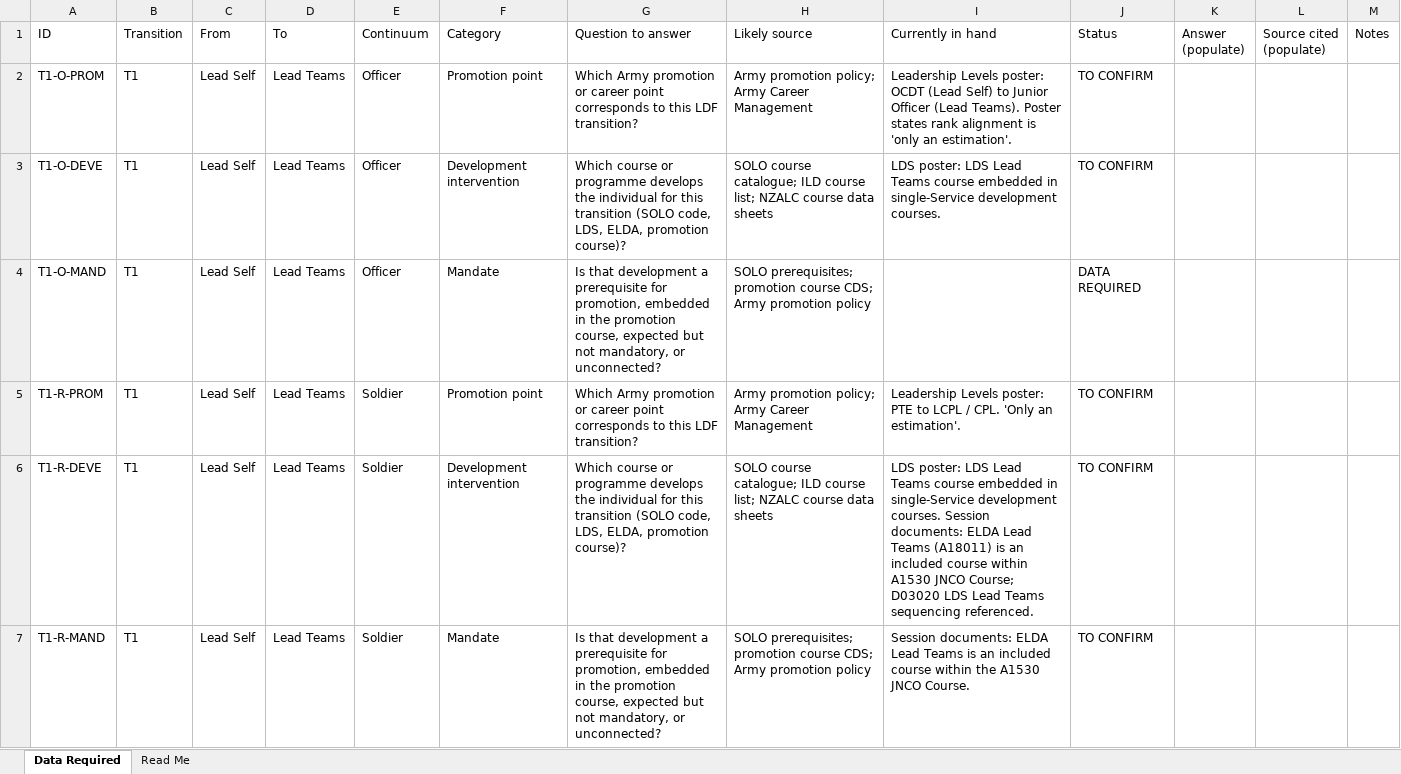
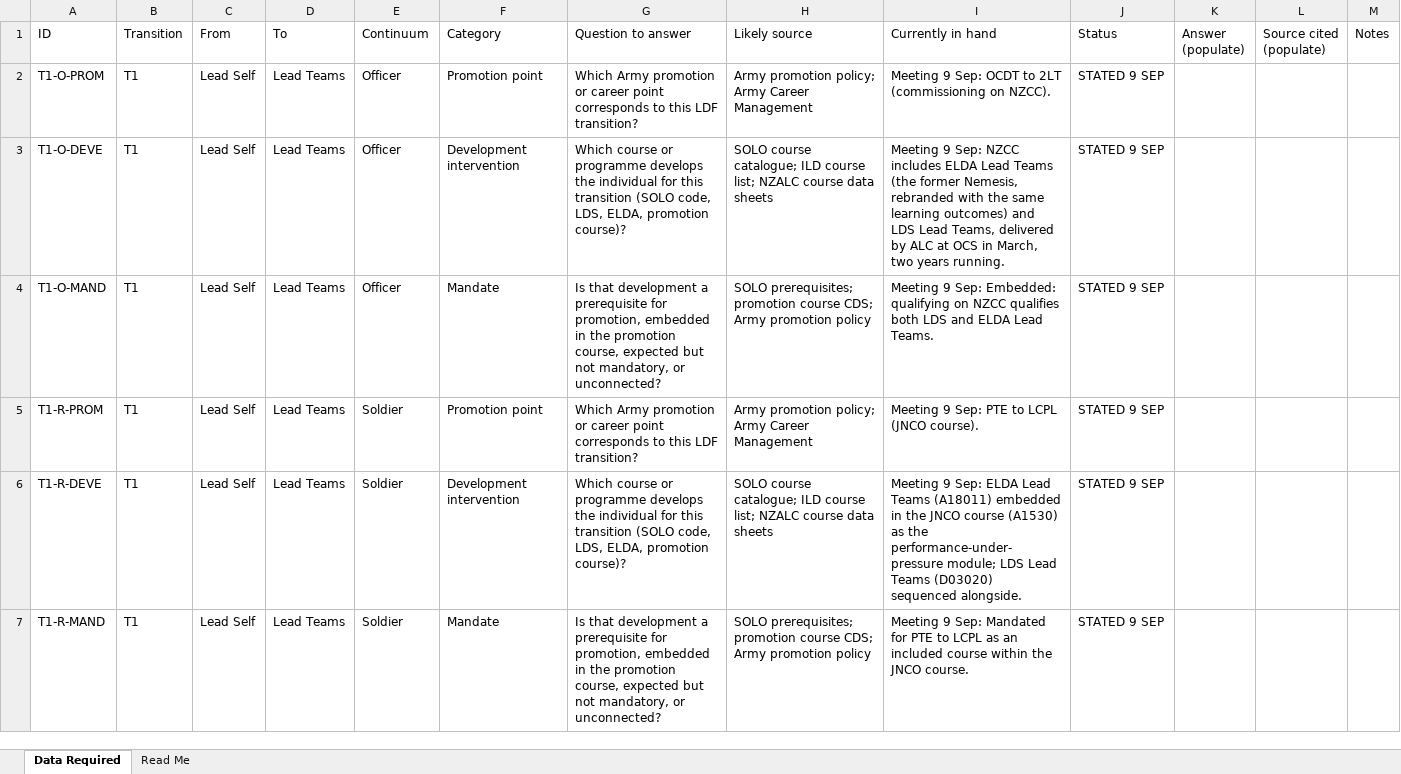
Before and after one commit to TacEdge/PUP, an Excel workbook: output/ldf-alignment-data-required.xlsx, sheet Data Required, drawn as a sheet; only a part is shown; values as stored, in another font and other column widths than the file's, no cell formats; the diff covers the shown part only; the diff names each change by its address in the sheet, - before the commit and + after, or states it on an @@ line.

```diff
--- a/output/ldf-alignment-data-required.xlsx (sheet Data Required)
+++ b/output/ldf-alignment-data-required.xlsx (sheet Data Required)
-I2 (Currently in hand): Leadership Levels poster: OCDT (Lead Self) to Junior Officer (Lead Teams). Poster states rank alignment is 'only an estimation'.
+I2 (Currently in hand): Meeting 9 Sep: OCDT to 2LT (commissioning on NZCC).
-J2:J3 (Status): TO CONFIRM
+J2:J3 (Status): STATED 9 SEP
-I3 (Currently in hand): LDS poster: LDS Lead Teams course embedded in single-Service development courses.
+I3 (Currently in hand): Meeting 9 Sep: NZCC includes ELDA Lead Teams (the former Nemesis, rebranded with the same learning outcomes) and LDS Lead Teams, delivered by ALC at OCS in March, two years running.
-I4 (Currently in hand): (empty)
+I4 (Currently in hand): Meeting 9 Sep: Embedded: qualifying on NZCC qualifies both LDS and ELDA Lead Teams.
-J4 (Status): DATA REQUIRED
+J4 (Status): STATED 9 SEP
-I5 (Currently in hand): Leadership Levels poster: PTE to LCPL / CPL. 'Only an estimation'.
+I5 (Currently in hand): Meeting 9 Sep: PTE to LCPL (JNCO course).
-J5:J7 (Status): TO CONFIRM
+J5:J7 (Status): STATED 9 SEP
-I6 (Currently in hand): LDS poster: LDS Lead Teams course embedded in single-Service development courses. Session documents: ELDA Lead Teams (A18011) is an included course within A1530 JNCO Course; D03020 LDS Lead Teams sequencing referenced.
+I6 (Currently in hand): Meeting 9 Sep: ELDA Lead Teams (A18011) embedded in the JNCO course (A1530) as the performance-under-pressure module; LDS Lead Teams (D03020) sequenced alongside.
-I7 (Currently in hand): Session documents: ELDA Lead Teams is an included course within the A1530 JNCO Course.
+I7 (Currently in hand): Meeting 9 Sep: Mandated for PTE to LCPL as an included course within the JNCO course.
```
Also changed, not shown: 3 added rows and 64 edited cells elsewhere in this sheet, sheet Read Me, cell formats, 7 other files.
